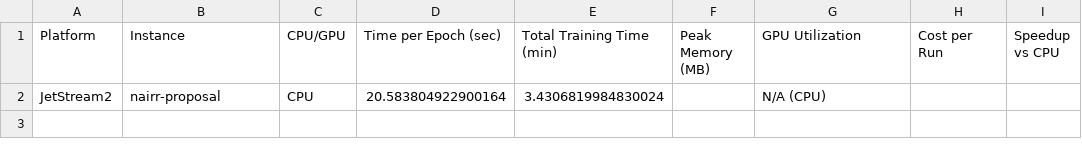
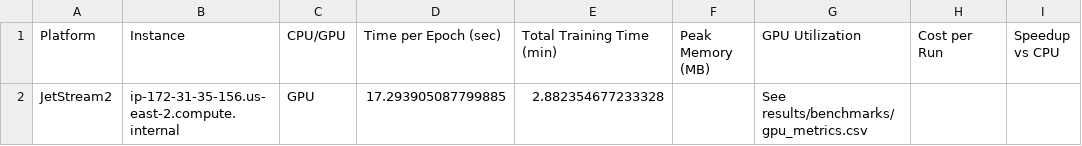
Before and after one commit to ms-cc-org/NAIRR-workflows, a CSV file: results/benchmarks/benchmark_row.csv, drawn as a sheet.

Commit message:
AWS executed code, outputs, and results

```diff
--- a/results/benchmarks/benchmark_row.csv
+++ b/results/benchmarks/benchmark_row.csv
@@ -1,2 +1,2 @@
 Platform,Instance,CPU/GPU,Time per Epoch (sec),Total Training Time (min),Peak Memory (MB),GPU Utilization,Cost per Run,Speedup vs CPU
-JetStream2,nairr-proposal,CPU,20.583804922900164,3.4306819984830024,,N/A (CPU),,
+JetStream2,ip-172-31-35-156.us-east-2.compute.internal,GPU,17.293905087799885,2.882354677233328,,See results/benchmarks/gpu_metrics.csv,,
```
Also changed, not shown: 12 other files.
